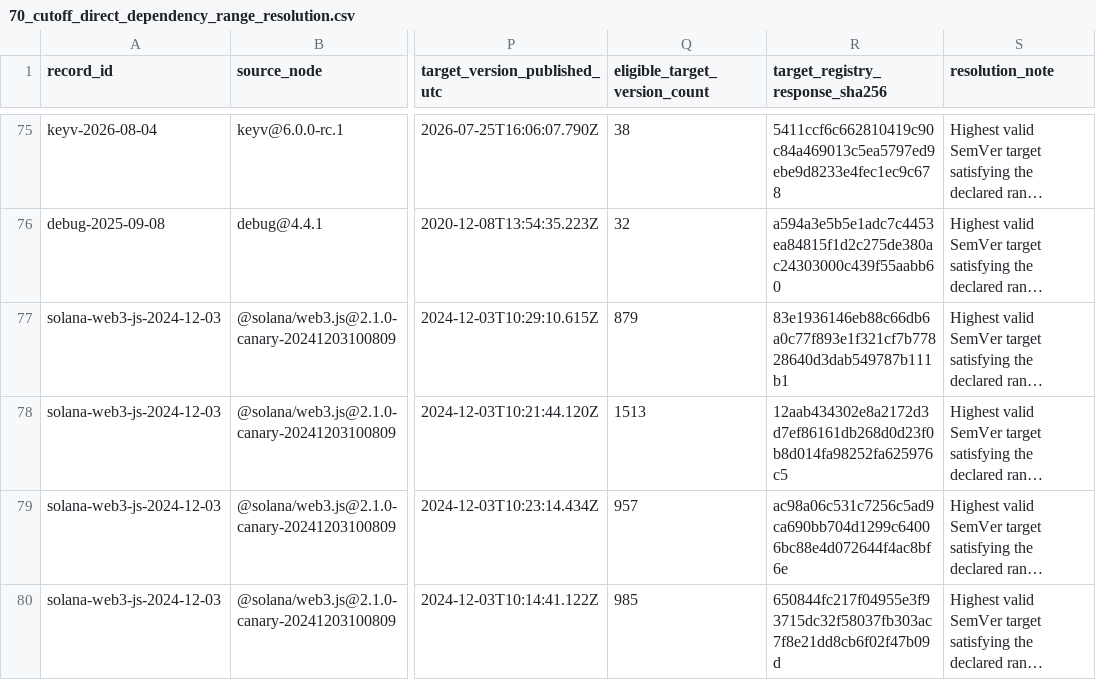
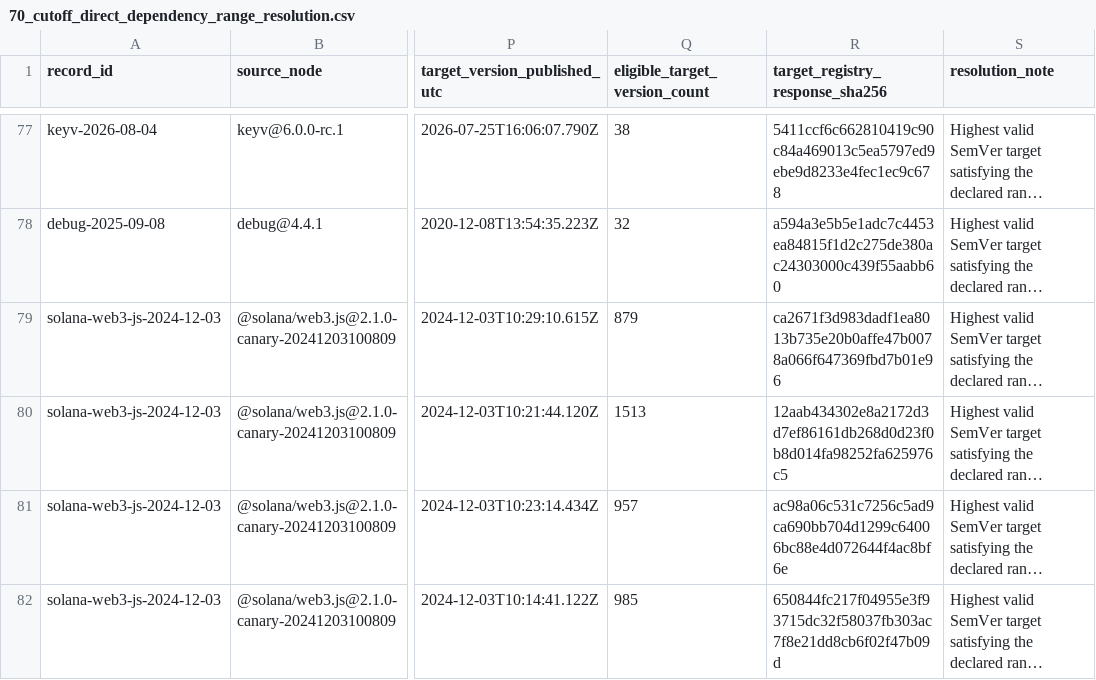
Before and after one commit to hasanshahriar32/npm-supply-chain-research, a CSV file: platform/research/70_cutoff_direct_dependency_range_resolution.csv, drawn as a sheet; only a part is shown, gaps mark what is left out; long unchanged cells end in …; addresses are those after the commit; the diff covers the shown part only; the diff names each change by its address in the sheet, - before the commit and + after, or states it on an @@ line.

```diff
--- a/platform/research/70_cutoff_direct_dependency_range_resolution.csv
+++ b/platform/research/70_cutoff_direct_dependency_range_resolution.csv
-R79 (target_registry_response_sha256): 83e1936146eb88c66db6a0c77f893e1f321cf7b77828640d3dab549787b111b1
+R79 (target_registry_response_sha256): ca2671f3d983dadf1ea8013b735e20b0affe47b0078a066f647369fbd7b01e96
```
Also changed, not shown: 2 added rows and 4 edited cells elsewhere in this file, platform/research/64_temporal_package_event_ledger.csv, platform/research/65_package_temporal_companion_declared_edges.csv, 28 other files.
